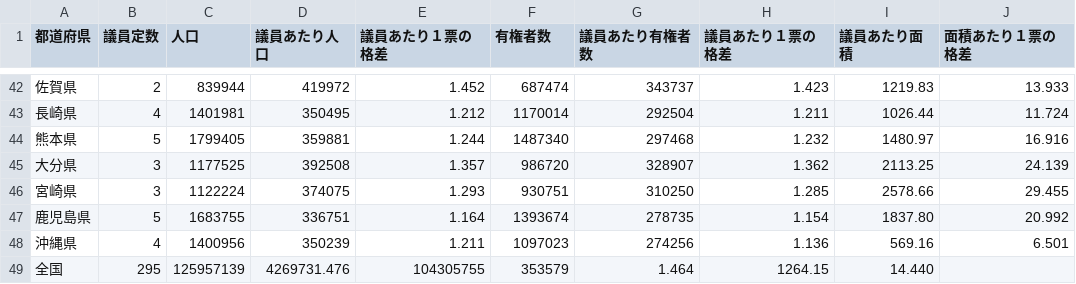
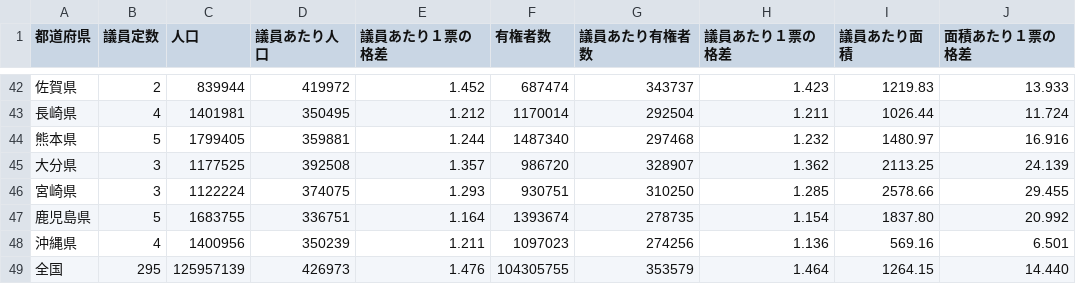
Before and after one commit to ssszzzuuu/InfoVis2022, a CSV file: FinalTask/w10_task2.csv, drawn as a sheet; only a part is shown, gaps mark what is left out.

Commit message:
Update w10_task2.csv

```diff
--- a/FinalTask/w10_task2.csv
+++ b/FinalTask/w10_task2.csv
@@ -48,2 +48,2 @@
 沖縄県,4,1400956,350239,1.211,1097023,274256,1.136,569.16,6.501
-全国,295,125957139,4269731.476,104305755,353579,1.464,1264.15,14.440
+全国,295,125957139,426973,1.476,104305755,353579,1.464,1264.15,14.440
```
